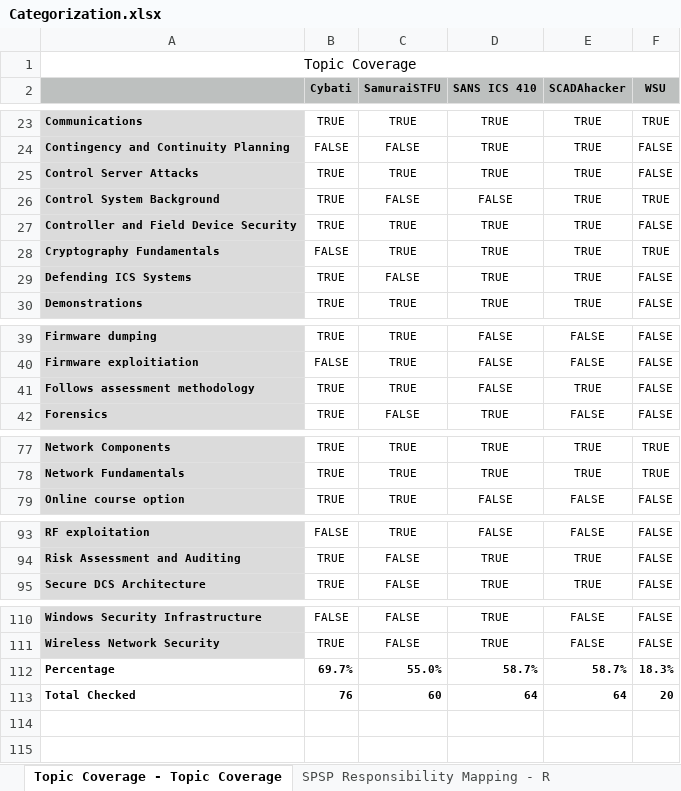
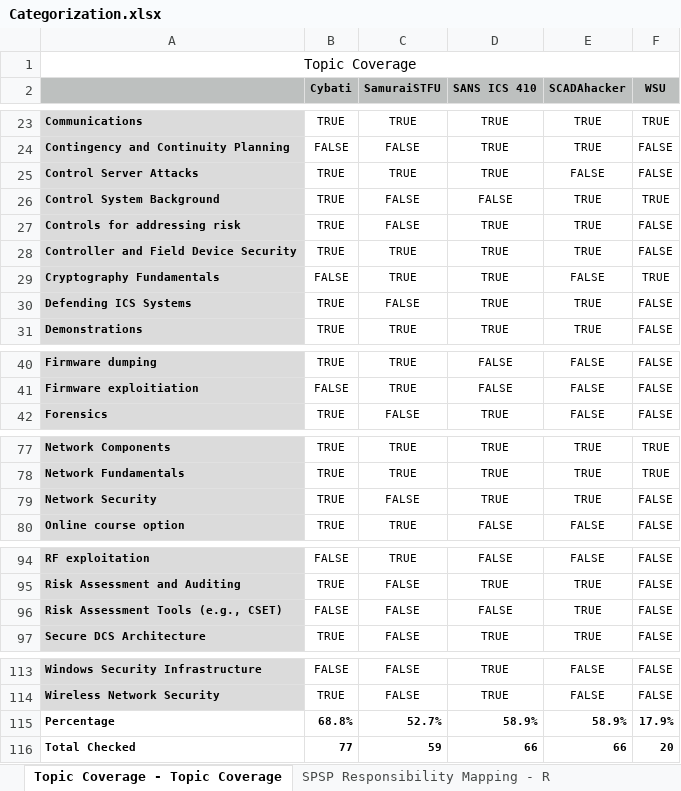
Before and after one commit to timyardley/training, an Excel workbook: Categorization.xlsx, sheet Topic Coverage - Topic Coverage, drawn as a sheet; only a part is shown, gaps mark what is left out; values as stored, in another font and other column widths than the file's, no borders; charts and pictures not drawn; removed rows and columns are numbered as before the commit, all else as after; the diff covers the shown part only; the diff names each change by its address in the sheet, - before the commit and + after, or states it on an @@ line.

Commit message:
some updates post receiving the SCADAhacker material

```diff
--- a/Categorization.xlsx (sheet Topic Coverage - Topic Coverage)
+++ b/Categorization.xlsx (sheet Topic Coverage - Topic Coverage)
-E25 (SCADAhacker): TRUE
+E25 (SCADAhacker): FALSE
+row 27: Controls for addressing risk | TRUE | FALSE | TRUE | TRUE | FALSE
-E29 (SCADAhacker): TRUE
+E29 (SCADAhacker): FALSE
-row 41: Follows assessment methodology | TRUE | TRUE | FALSE | TRUE | FALSE
+row 79: Network Security | TRUE | FALSE | TRUE | TRUE | FALSE
+row 96: Risk Assessment Tools (e.g., CSET) | FALSE | FALSE | FALSE | TRUE | FALSE
-B115 (Cybati): 69.7%
+B115 (Cybati): 68.8%
-C115 (SamuraiSTFU): 55.0%
+C115 (SamuraiSTFU): 52.7%
-D115 (SANS ICS 410): 58.7%
+D115 (SANS ICS 410): 58.9%
-E115 (SCADAhacker): 58.7%
+E115 (SCADAhacker): 58.9%
-F115 (WSU): 18.3%
+F115 (WSU): 17.9%
-B116 (Cybati): 76
+B116 (Cybati): 77
-C116 (SamuraiSTFU): 60
+C116 (SamuraiSTFU): 59
-D116 (SANS ICS 410): 64
+D116 (SANS ICS 410): 66
-E116 (SCADAhacker): 64
+E116 (SCADAhacker): 66
```
Also changed, not shown: 1 added row and 4 edited cells elsewhere in this sheet, sheet NICE Competencies Mapping - NIC, sheet NICE Cybersecurity Workforce Ma, sheet SPSP Responsibility Mapping - R, formulas that keep their value, charts or pictures, 5 other files.
